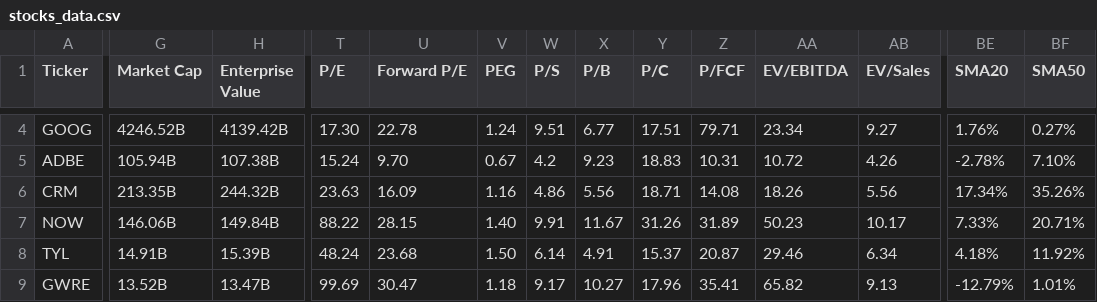
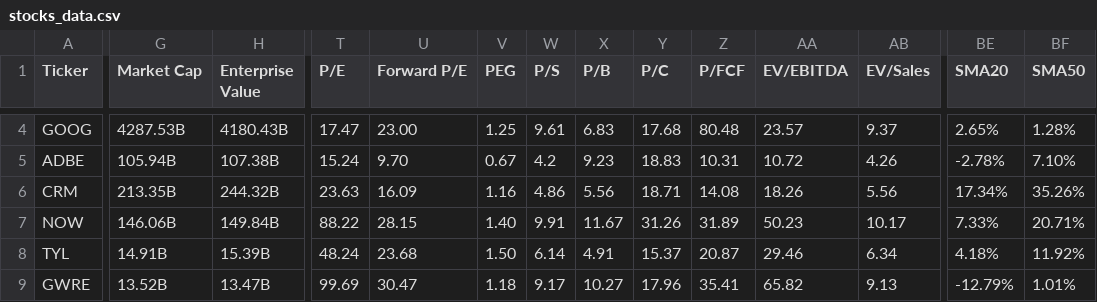
Before and after one commit to saiganesh-tanneru/stock-analyzer, a CSV file: stocks_data.csv, drawn as a sheet; only a part is shown, gaps mark what is left out; the diff covers the shown part only; the diff names each change by its address in the sheet, - before the commit and + after, or states it on an @@ line.

```diff
--- a/stocks_data.csv
+++ b/stocks_data.csv
-G4 (Market Cap): 4246.52B
+G4 (Market Cap): 4287.53B
-H4 (Enterprise Value): 4139.42B
+H4 (Enterprise Value): 4180.43B
-T4 (P/E): 17.30
+T4 (P/E): 17.47
-U4 (Forward P/E): 22.78
+U4 (Forward P/E): 23.00
-V4 (PEG): 1.24
+V4 (PEG): 1.25
-W4 (P/S): 9.51
+W4 (P/S): 9.61
-X4 (P/B): 6.77
+X4 (P/B): 6.83
-Y4 (P/C): 17.51
+Y4 (P/C): 17.68
-Z4 (P/FCF): 79.71
+Z4 (P/FCF): 80.48
-AA4 (EV/EBITDA): 23.34
+AA4 (EV/EBITDA): 23.57
-AB4 (EV/Sales): 9.27
+AB4 (EV/Sales): 9.37
-BE4 (SMA20): 1.76%
+BE4 (SMA20): 2.65%
-BF4 (SMA50): 0.27%
+BF4 (SMA50): 1.28%
```
Also changed, not shown: 93 edited cells elsewhere in this file, 6 other files.
